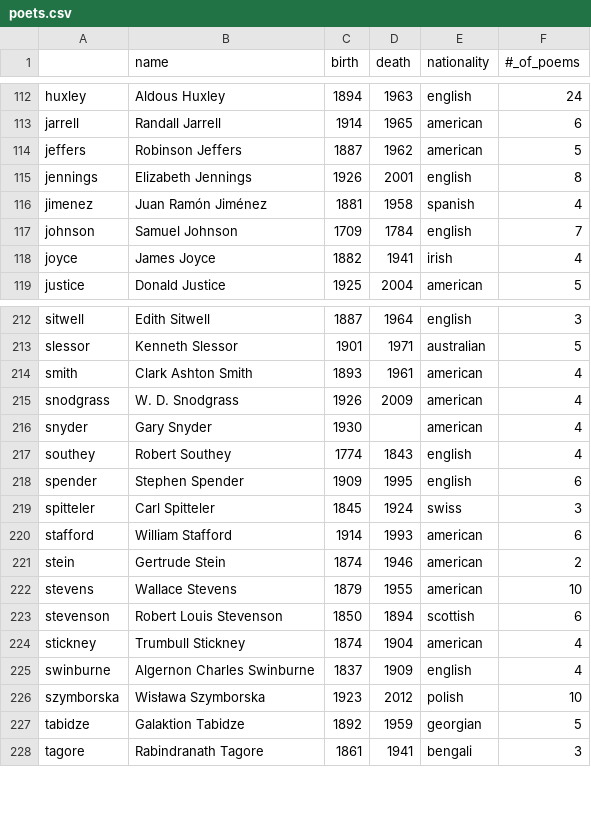
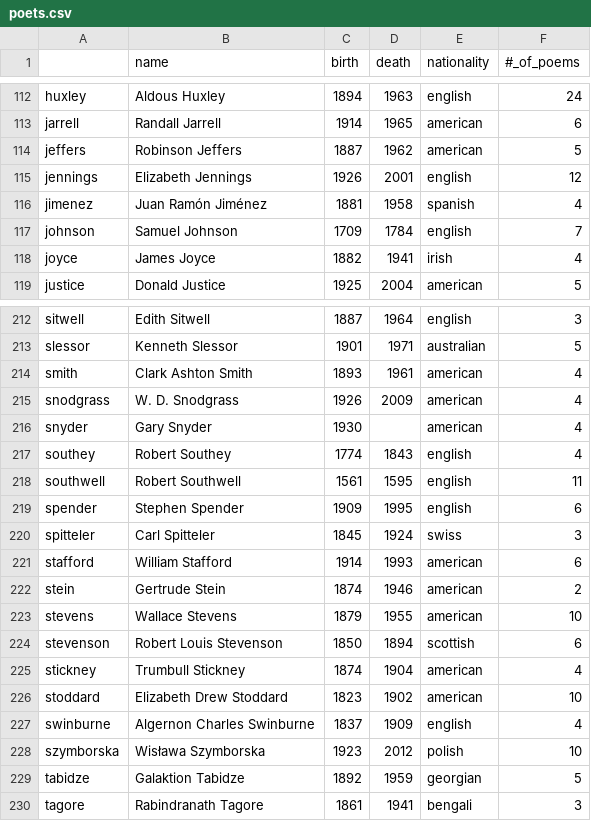
Before and after one commit to thomaswmorris/poemsfromtom, a CSV file: poets.csv, drawn as a sheet; only a part is shown, gaps mark what is left out.

Commit message:
added southwell and stoddard

```diff
--- a/poets.csv
+++ b/poets.csv
@@ -114,3 +114,3 @@ jarrell,Randall Jarrell,1914,1965,american,6
 jeffers,Robinson Jeffers,1887,1962,american,5
-jennings,Elizabeth Jennings,1926,2001,english,8
+jennings,Elizabeth Jennings,1926,2001,english,12
 jimenez,Juan Ramón Jiménez,1881,1958,spanish,4
@@ -217,2 +217,3 @@ snyder,Gary Snyder,1930,,american,4
 southey,Robert Southey,1774,1843,english,4
+southwell,Robert Southwell,1561,1595,english,11
 spender,Stephen Spender,1909,1995,english,6
@@ -224,2 +225,3 @@ stevenson,Robert Louis Stevenson,1850,1894,scottish,6
 stickney,Trumbull Stickney,1874,1904,american,4
+stoddard,Elizabeth Drew Stoddard,1823,1902,american,10
 swinburne,Algernon Charles Swinburne,1837,1909,english,4
```
Also changed, not shown: 3 other files.
